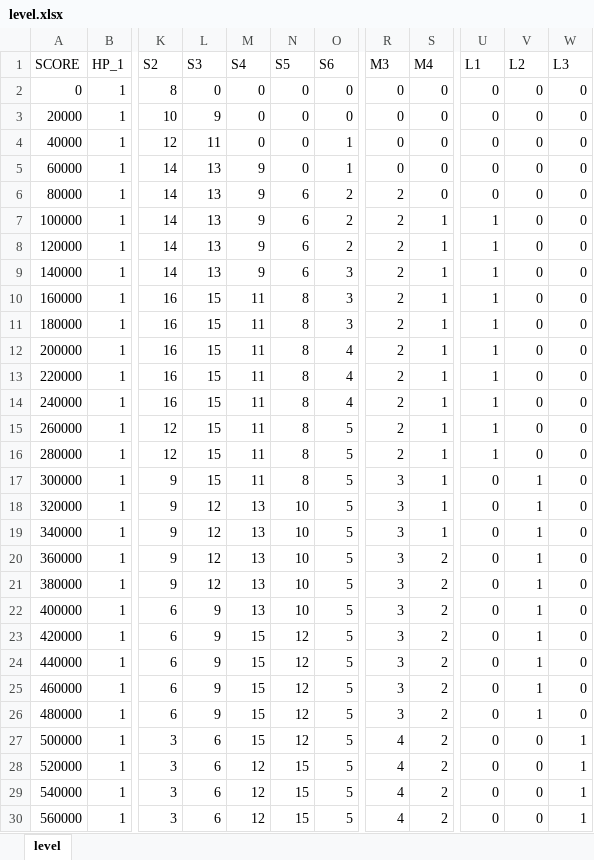
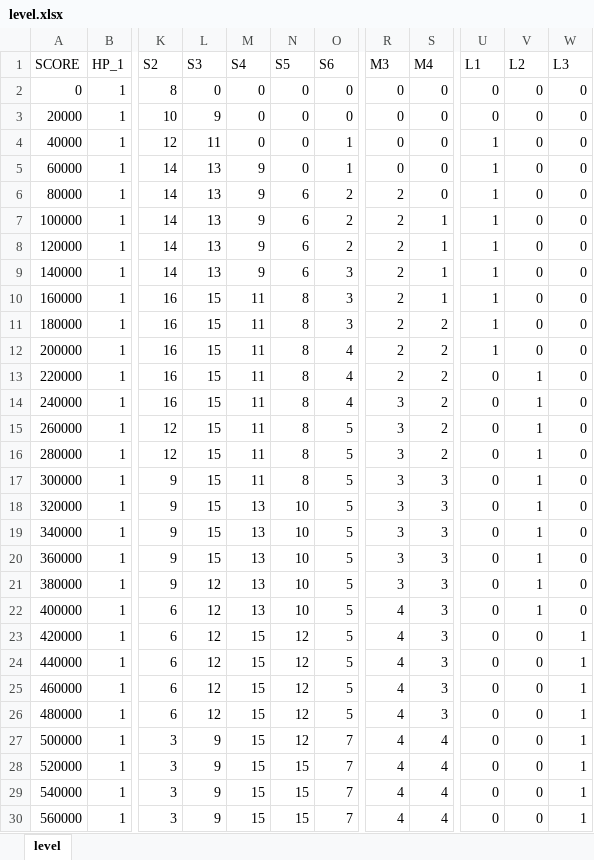
Before and after one commit to jundat/1pqowieuryt, an Excel workbook: trunk/TEMP/level.xlsx, sheet level, drawn as a sheet; only a part is shown, gaps mark what is left out; values as stored, in another font and other column widths than the file's, no cell formats; the diff covers the shown part only; the diff names each change by its address in the sheet, - before the commit and + after, or states it on an @@ line.

Commit message:
* Level design Pause after use boom

```diff
--- a/trunk/TEMP/level.xlsx (sheet level)
+++ b/trunk/TEMP/level.xlsx (sheet level)
-U4:U6 (L1): 0
+U4:U6 (L1): 1
-S11:S16 (M4): 1
+S11:S16 (M4): 2
-U13:U16 (L1): 1
+U13:U16 (L1): 0
-V13:V16 (L2): 0
+V13:V16 (L2): 1
-R14:R16 (M3): 2
+R14:R16 (M3): 3
-S17:S19 (M4): 1
+S17:S19 (M4): 3
-L18:L20 (S3): 12
+L18:L20 (S3): 15
-S20:S26 (M4): 2
+S20:S26 (M4): 3
-L22:L26 (S3): 9
+L22:L26 (S3): 12
-R22:R26 (M3): 3
+R22:R26 (M3): 4
-V23:V26 (L2): 1
+V23:V26 (L2): 0
-W23:W26 (L3): 0
+W23:W26 (L3): 1
-L27:L30 (S3): 6
+L27:L30 (S3): 9
-O27:O30 (S6): 5
+O27:O30 (S6): 7
-S27:S30 (M4): 2
+S27:S30 (M4): 4
-M28:M30 (S4): 12
+M28:M30 (S4): 15
```
Also changed, not shown: 837 edited cells elsewhere in this sheet, cell formats, formulas that keep their value, 13 other files.
